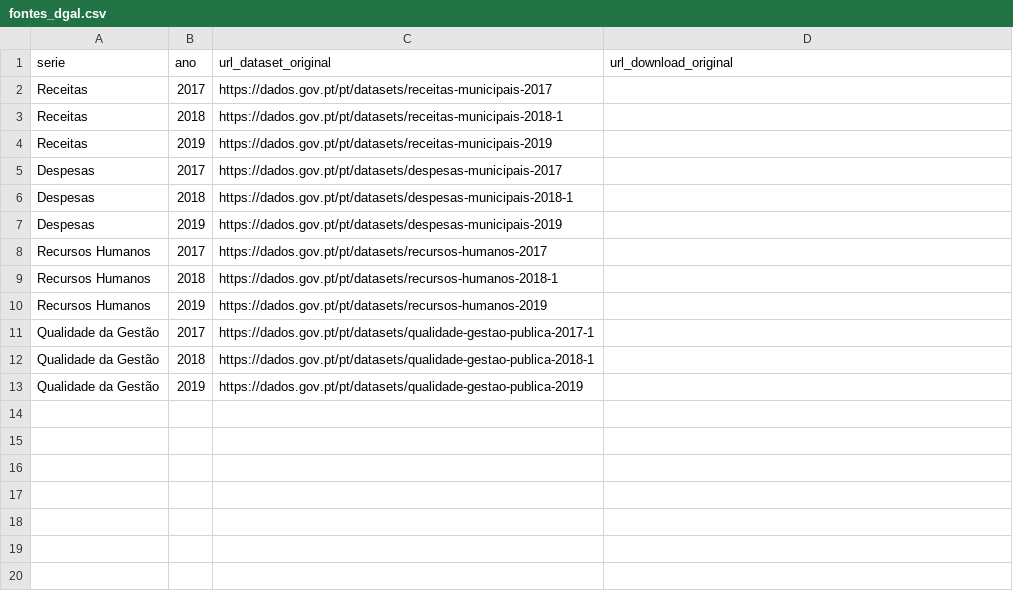
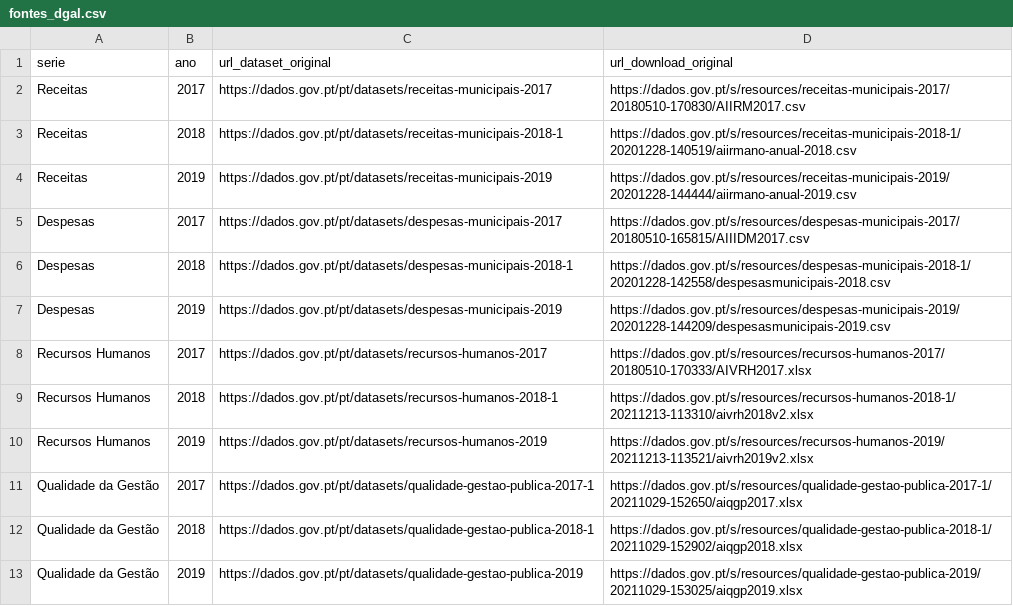
Before and after one commit to Mota005/WB, a CSV file: RDF/fontes_dgal.csv, drawn as a sheet.

Commit message:
URLs de download, contacto DGAL, datas reais e checksums SHA-256 dos originais

```diff
--- a/RDF/fontes_dgal.csv
+++ b/RDF/fontes_dgal.csv
@@ -1,13 +1,13 @@
 serie;ano;url_dataset_original;url_download_original
-Receitas;2017;https://dados.gov.pt/pt/datasets/receitas-municipais-2017;
-Receitas;2018;https://dados.gov.pt/pt/datasets/receitas-municipais-2018-1;
-Receitas;2019;https://dados.gov.pt/pt/datasets/receitas-municipais-2019;
-Despesas;2017;https://dados.gov.pt/pt/datasets/despesas-municipais-2017;
-Despesas;2018;https://dados.gov.pt/pt/datasets/despesas-municipais-2018-1;
-Despesas;2019;https://dados.gov.pt/pt/datasets/despesas-municipais-2019;
-Recursos Humanos;2017;https://dados.gov.pt/pt/datasets/recursos-humanos-2017;
-Recursos Humanos;2018;https://dados.gov.pt/pt/datasets/recursos-humanos-2018-1;
-Recursos Humanos;2019;https://dados.gov.pt/pt/datasets/recursos-humanos-2019;
-Qualidade da Gestão;2017;https://dados.gov.pt/pt/datasets/qualidade-gestao-publica-2017-1;
-Qualidade da Gestão;2018;https://dados.gov.pt/pt/datasets/qualidade-gestao-publica-2018-1;
-Qualidade da Gestão;2019;https://dados.gov.pt/pt/datasets/qualidade-gestao-publica-2019;
+Receitas;2017;https://dados.gov.pt/pt/datasets/receitas-municipais-2017;https://dados.gov.pt/s/resources/receitas-municipais-2017/20180510-170830/AIIRM2017.csv
+Receitas;2018;https://dados.gov.pt/pt/datasets/receitas-municipais-2018-1;https://dados.gov.pt/s/resources/receitas-municipais-2018-1/20201228-140519/aiirmano-anual-2018.csv
+Receitas;2019;https://dados.gov.pt/pt/datasets/receitas-municipais-2019;https://dados.gov.pt/s/resources/receitas-municipais-2019/20201228-144444/aiirmano-anual-2019.csv
+Despesas;2017;https://dados.gov.pt/pt/datasets/despesas-municipais-2017;https://dados.gov.pt/s/resources/despesas-municipais-2017/20180510-165815/AIIIDM2017.csv
+Despesas;2018;https://dados.gov.pt/pt/datasets/despesas-municipais-2018-1;https://dados.gov.pt/s/resources/despesas-municipais-2018-1/20201228-142558/despesasmunicipais-2018.csv
+Despesas;2019;https://dados.gov.pt/pt/datasets/despesas-municipais-2019;https://dados.gov.pt/s/resources/despesas-municipais-2019/20201228-144209/despesasmunicipais-2019.csv
+Recursos Humanos;2017;https://dados.gov.pt/pt/datasets/recursos-humanos-2017;https://dados.gov.pt/s/resources/recursos-humanos-2017/20180510-170333/AIVRH2017.xlsx
+Recursos Humanos;2018;https://dados.gov.pt/pt/datasets/recursos-humanos-2018-1;https://dados.gov.pt/s/resources/recursos-humanos-2018-1/20211213-113310/aivrh2018v2.xlsx
+Recursos Humanos;2019;https://dados.gov.pt/pt/datasets/recursos-humanos-2019;https://dados.gov.pt/s/resources/recursos-humanos-2019/20211213-113521/aivrh2019v2.xlsx
+Qualidade da Gestão;2017;https://dados.gov.pt/pt/datasets/qualidade-gestao-publica-2017-1;https://dados.gov.pt/s/resources/qualidade-gestao-publica-2017-1/20211029-152650/aiqgp2017.xlsx
+Qualidade da Gestão;2018;https://dados.gov.pt/pt/datasets/qualidade-gestao-publica-2018-1;https://dados.gov.pt/s/resources/qualidade-gestao-publica-2018-1/20211029-152902/aiqgp2018.xlsx
+Qualidade da Gestão;2019;https://dados.gov.pt/pt/datasets/qualidade-gestao-publica-2019;https://dados.gov.pt/s/resources/qualidade-gestao-publica-2019/20211029-153025/aiqgp2019.xlsx
```
Also changed, not shown: 3 other files.
